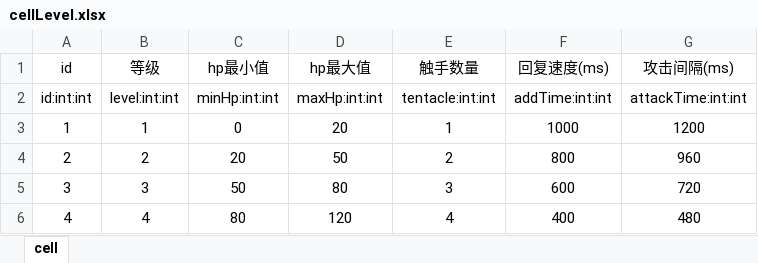
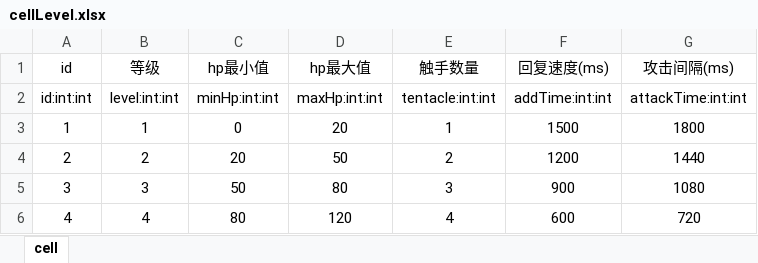
Before and after one commit to 8280yds/game, an Excel workbook: game/Resources/DB/Excel/cellLevel.xlsx, sheet cell, drawn as a sheet; values as stored, in another font and other column widths than the file's, no borders; the diff names each change by its address in the sheet, - before the commit and + after, or states it on an @@ line.

```diff
--- a/game/Resources/DB/Excel/cellLevel.xlsx (sheet cell)
+++ b/game/Resources/DB/Excel/cellLevel.xlsx (sheet cell)
-F3 (回复速度(ms)): 1000
+F3 (回复速度(ms)): 1500
-G3 (攻击间隔(ms)): 1200
+G3 (攻击间隔(ms)): 1800
-F4 (回复速度(ms)): 800
+F4 (回复速度(ms)): 1200
-G4 (攻击间隔(ms)): 960
+G4 (攻击间隔(ms)): 1440
-F5 (回复速度(ms)): 600
+F5 (回复速度(ms)): 900
-G5 (攻击间隔(ms)): 720
+G5 (攻击间隔(ms)): 1080
-F6 (回复速度(ms)): 400
+F6 (回复速度(ms)): 600
-G6 (攻击间隔(ms)): 480
+G6 (攻击间隔(ms)): 720
```
Also changed, not shown: 8 other files.
